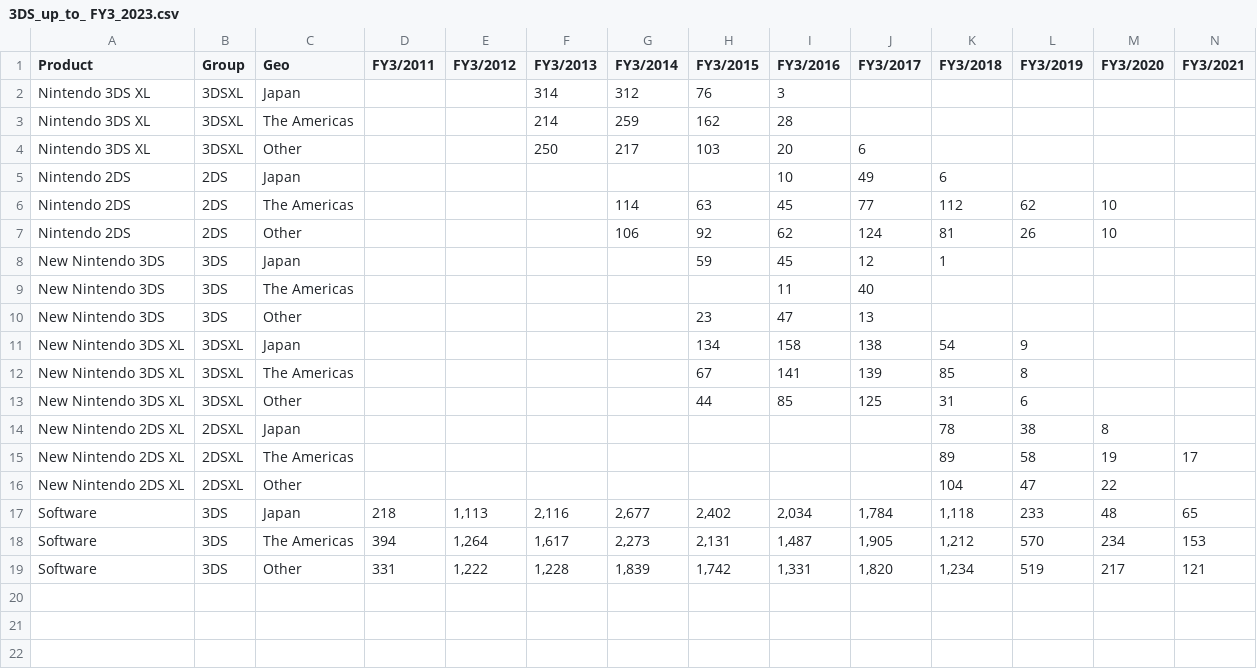
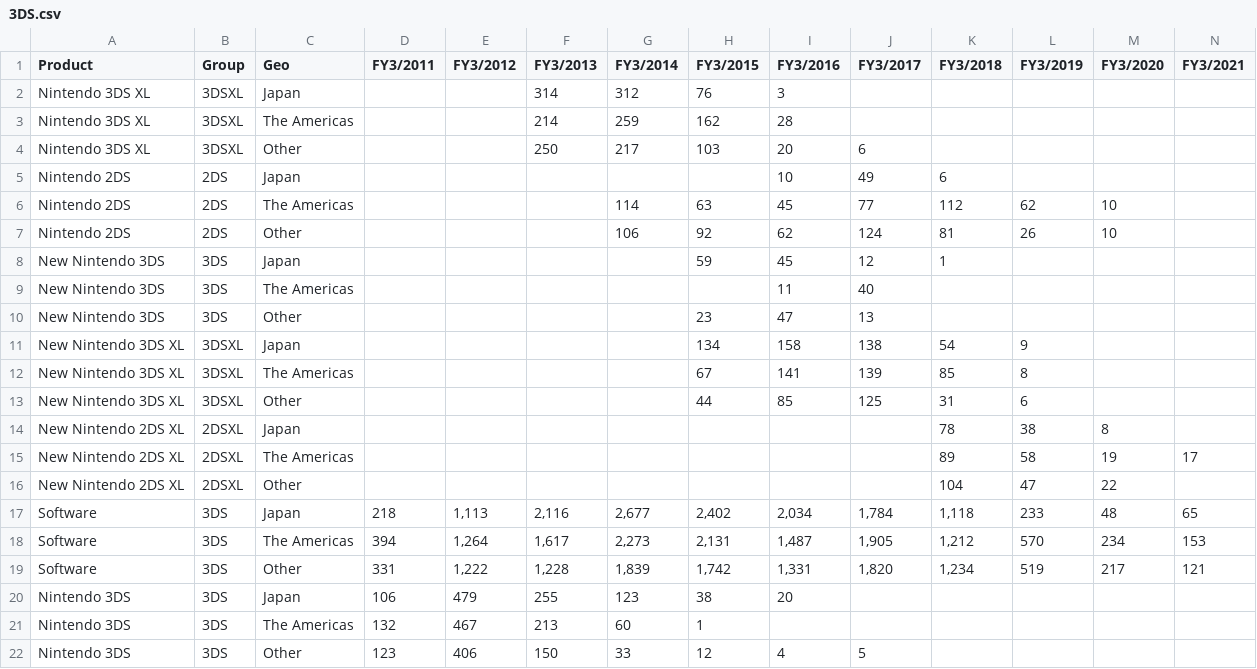
Before and after one commit to fontanads/consoles_data_analysis, a CSV file: data/nintendo/3DS.csv (was data/nintendo/3DS_up_to_ FY3_2023.csv), drawn as a sheet; only a part is shown; rows hold the shown columns only; the diff names each change by its address in the sheet, - before the commit and + after, or states it on an @@ line.

Commit message:
exploring aggregated hardware and software data

```diff
--- a/data/nintendo/3DS_up_to_ FY3_2023.csv
+++ b/data/nintendo/3DS.csv
+row 20: Nintendo 3DS | 3DS | Japan | 106 | 479 | 255 | 123 | 38 | 20
+row 21: Nintendo 3DS | 3DS | The Americas | 132 | 467 | 213 | 60 | 1
+row 22: Nintendo 3DS | 3DS | Other | 123 | 406 | 150 | 33 | 12 | 4 | 5
```
Also changed, not shown: data/nintendo/DS.csv, 15 other files.
